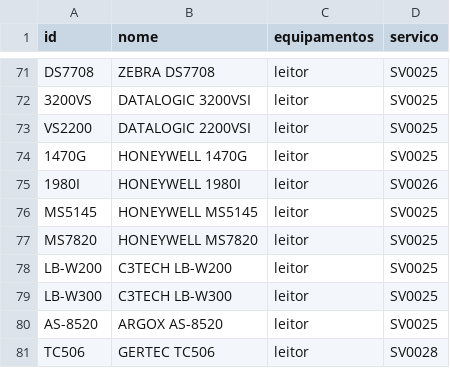
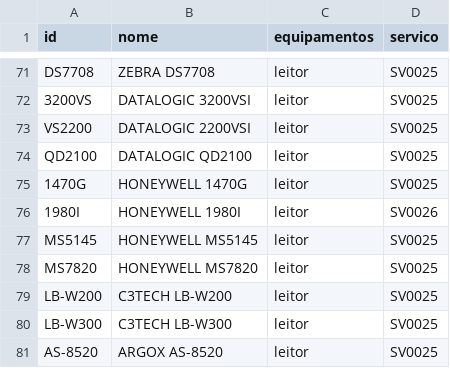
Before and after one commit to cauuabispoo/ZhazCheck, a CSV file: csv/equipamentos.csv, drawn as a sheet; only a part is shown, gaps mark what is left out; the shorter side is filled out with more unchanged rows.

Commit message:
Update equipamentos.csv

```diff
--- a/csv/equipamentos.csv
+++ b/csv/equipamentos.csv
@@ -73,2 +73,3 @@ DS7708,ZEBRA DS7708,leitor,SV0025
 VS2200,DATALOGIC 2200VSI,leitor,SV0025
+QD2100,DATALOGIC QD2100,leitor,SV0025
 1470G,HONEYWELL 1470G,leitor,SV0025
```
